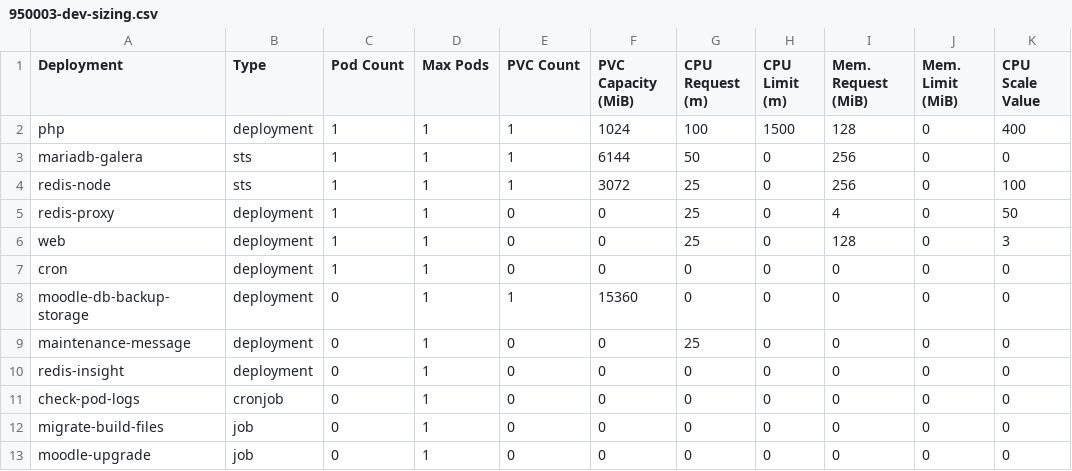
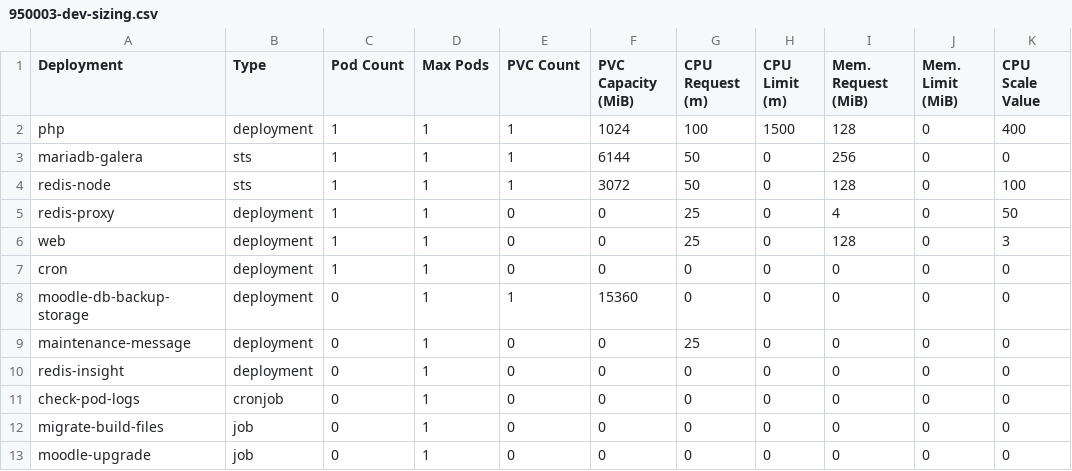
Before and after one commit to bcgov/moodle-nginx, a CSV file: openshift/950003-dev-sizing.csv, drawn as a sheet.

```diff
--- a/openshift/950003-dev-sizing.csv
+++ b/openshift/950003-dev-sizing.csv
@@ -3,3 +3,3 @@ php,deployment,1,1,1,1024,100,1500,128,0,400
 mariadb-galera,sts,1,1,1,6144,50,0,256,0,0
-redis-node,sts,1,1,1,3072,25,0,256,0,100
+redis-node,sts,1,1,1,3072,50,0,128,0,100
 redis-proxy,deployment,1,1,0,0,25,0,4,0,50
```
Also changed, not shown: 4 other files.
